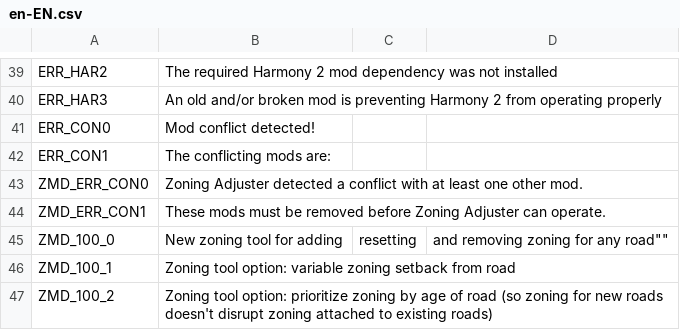
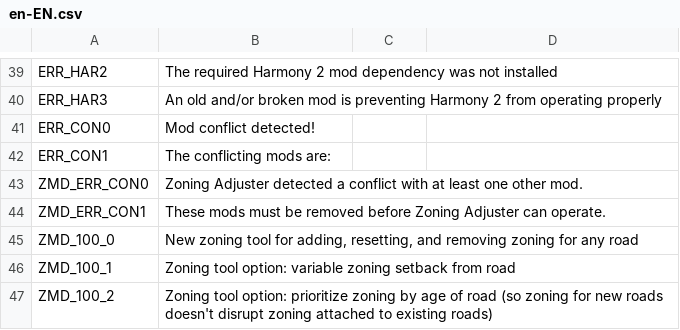
Before and after one commit to algernon-A/ZoningAdjuster, a CSV file: Translations/en-EN.csv, drawn as a sheet; only a part is shown, gaps mark what is left out; the diff names each change by its address in the sheet, - before the commit and + after, or states it on an @@ line.

```diff
--- a/Translations/en-EN.csv
+++ b/Translations/en-EN.csv
-B45: …tool for adding
+B45: …tool for adding, resetting, and removing zoning for any road
-C45: resetting
+C45: (empty)
-D45: and removing zoning for any road""
+D45: (empty)
```
Also changed, not shown: 2 other files.
